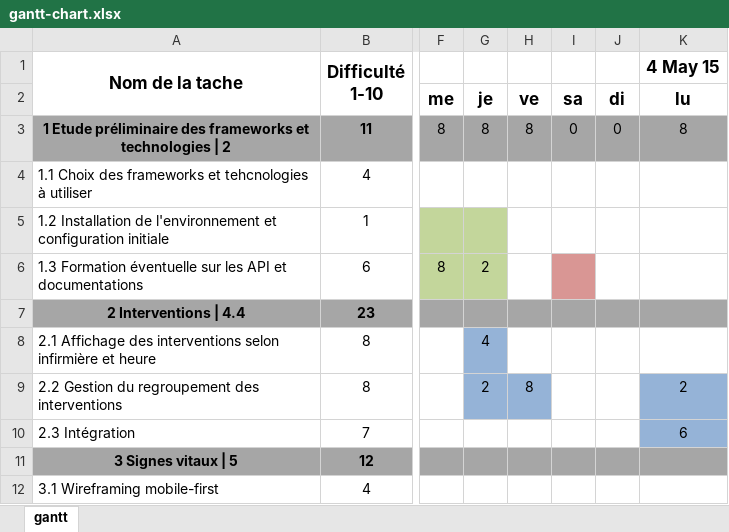
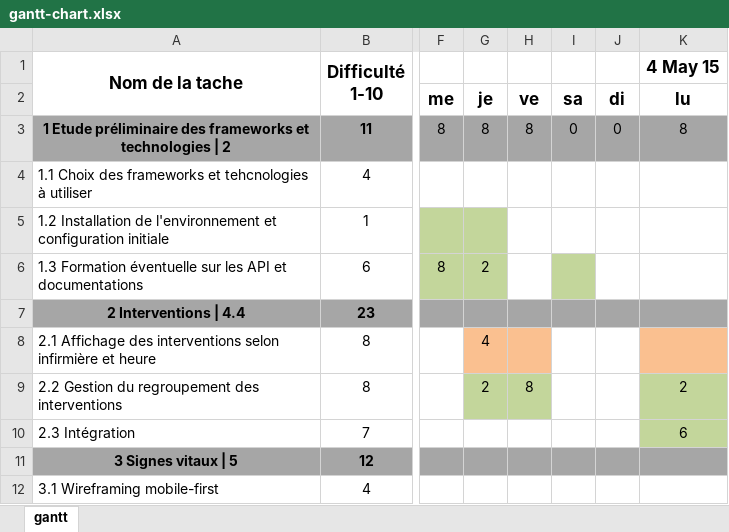
Before and after one commit to yvannargentin/bachelorproject, an Excel workbook: gantt-chart.xlsx, sheet gantt, drawn as a sheet; only a part is shown, gaps mark what is left out; values as stored, in another font and other column widths than the file's, no borders; the diff names each change by its address in the sheet, - before the commit and + after, or states it on an @@ line.

```diff
--- a/gantt-chart.xlsx (sheet gantt)
+++ b/gantt-chart.xlsx (sheet gantt)
-I6 fill: #D99694
+I6 fill: #C3D69B
-G8 fill: #95B3D7
+G8 fill: #FAC090
-H8 fill: none
+H8 fill: #FAC090
-K8 fill: none
+K8 fill: #FAC090
-G9:H9 fill: #95B3D7
+G9:H9 fill: #C3D69B
-K9:K10 fill: #95B3D7
+K9:K10 fill: #C3D69B
```
Also changed, not shown: 3 other files.
